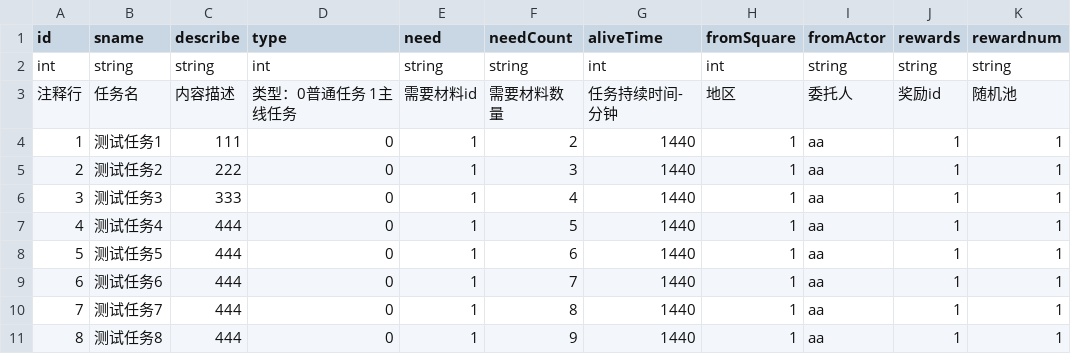
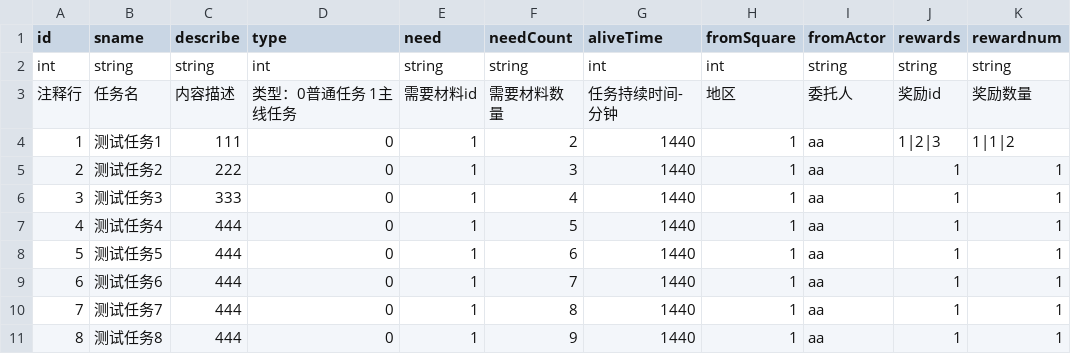
Before and after one commit to Aokoji/Sprite, a CSV file: Data/Table/t_quest.csv, drawn as a sheet.

```diff
--- a/Data/Table/t_quest.csv
+++ b/Data/Table/t_quest.csv
@@ -2,4 +2,4 @@ id,sname,describe,type,need,needCount,aliveTime,fromSquare,fromActor,rewards,rew
 int,string,string,int,string,string,int,int,string,string,string
-注释行,任务名,内容描述,类型：0普通任务 1主线任务,需要材料id,需要材料数量,任务持续时间-分钟,地区,委托人,奖励id,随机池
-1,测试任务1,111,0,1,2,1440,1,aa,1,1
+注释行,任务名,内容描述,类型：0普通任务 1主线任务,需要材料id,需要材料数量,任务持续时间-分钟,地区,委托人,奖励id,奖励数量
+1,测试任务1,111,0,1,2,1440,1,aa,1|2|3,1|1|2
 2,测试任务2,222,0,1,3,1440,1,aa,1,1
```
Also changed, not shown: Data/Table/t_ActorMessage.csv, Data/Table/t_items.csv, 14 other files.
